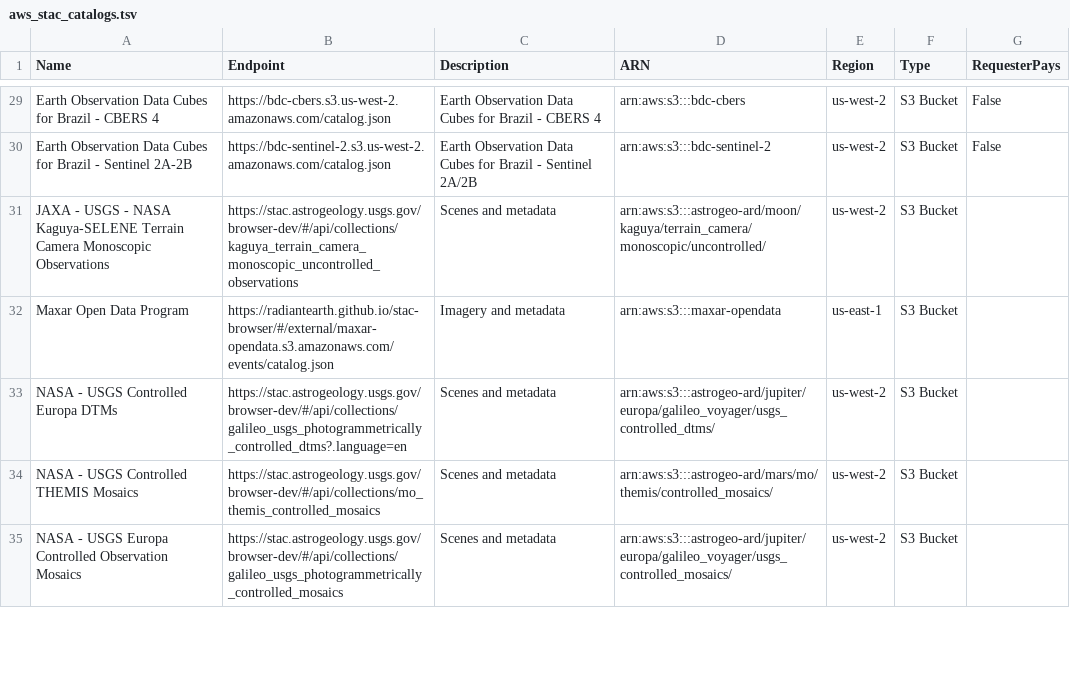
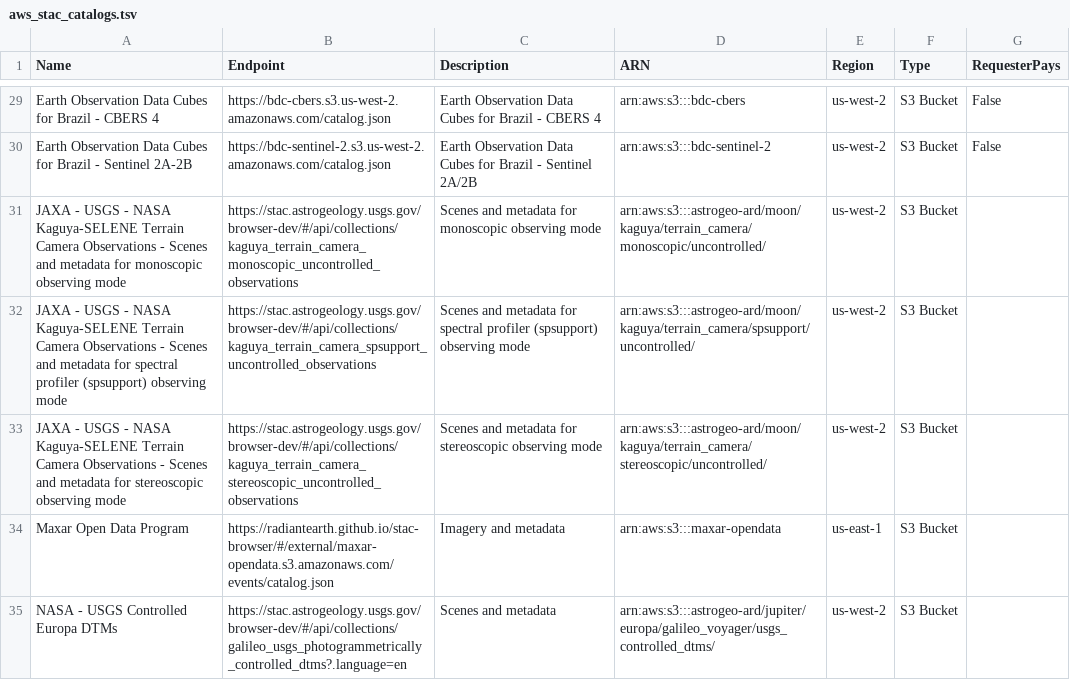
Before and after one commit to opengeos/geospatial-data-catalogs, a TSV file: aws_stac_catalogs.tsv, drawn as a sheet; only a part is shown, gaps mark what is left out; the shorter side is filled out with more unchanged rows.

```diff
--- a/aws_stac_catalogs.tsv
+++ b/aws_stac_catalogs.tsv
@@ -30,3 +30,5 @@ Earth Observation Data Cubes for Brazil - CBERS 4	https://bdc-cbers.s3.us-west-2
 Earth Observation Data Cubes for Brazil - Sentinel 2A-2B	https://bdc-sentinel-2.s3.us-west-2.amazonaws.com/catalog.json	Earth Observation Data Cubes for Brazil - Sentinel 2A/2B	arn:aws:s3:::bdc-sentinel-2	us-west-2	S3 Bucket	False
-JAXA - USGS - NASA Kaguya-SELENE Terrain Camera Monoscopic Observations	https://stac.astrogeology.usgs.gov/browser-dev/#/api/collections/kaguya_terrain_camera_monoscopic_uncontrolled_observations	Scenes and metadata	arn:aws:s3:::astrogeo-ard/moon/kaguya/terrain_camera/monoscopic/uncontrolled/	us-west-2	S3 Bucket	
+JAXA - USGS - NASA Kaguya-SELENE Terrain Camera Observations - Scenes and metadata for monoscopic observing mode	https://stac.astrogeology.usgs.gov/browser-dev/#/api/collections/kaguya_terrain_camera_monoscopic_uncontrolled_observations	Scenes and metadata for monoscopic observing mode	arn:aws:s3:::astrogeo-ard/moon/kaguya/terrain_camera/monoscopic/uncontrolled/	us-west-2	S3 Bucket	
+JAXA - USGS - NASA Kaguya-SELENE Terrain Camera Observations - Scenes and metadata for spectral profiler (spsupport) observing mode	https://stac.astrogeology.usgs.gov/browser-dev/#/api/collections/kaguya_terrain_camera_spsupport_uncontrolled_observations	Scenes and metadata for spectral profiler (spsupport) observing mode	arn:aws:s3:::astrogeo-ard/moon/kaguya/terrain_camera/spsupport/uncontrolled/	us-west-2	S3 Bucket	
+JAXA - USGS - NASA Kaguya-SELENE Terrain Camera Observations - Scenes and metadata for stereoscopic observing mode	https://stac.astrogeology.usgs.gov/browser-dev/#/api/collections/kaguya_terrain_camera_stereoscopic_uncontrolled_observations	Scenes and metadata for stereoscopic observing mode	arn:aws:s3:::astrogeo-ard/moon/kaguya/terrain_camera/stereoscopic/uncontrolled/	us-west-2	S3 Bucket	
 Maxar Open Data Program	https://radiantearth.github.io/stac-browser/#/external/maxar-opendata.s3.amazonaws.com/events/catalog.json	Imagery and metadata	arn:aws:s3:::maxar-opendata	us-east-1	S3 Bucket	
```
Also changed, not shown: aws_geo_datasets.tsv, gee_catalog.tsv, 7 other files.
